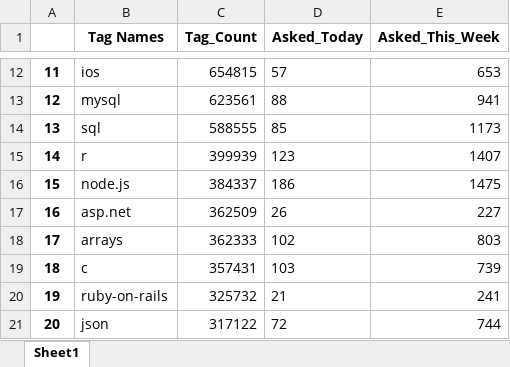
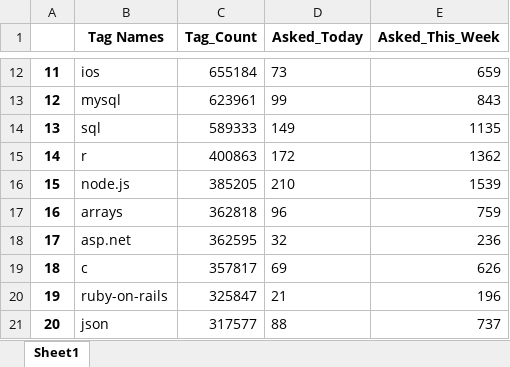
Before and after one commit to Shruti8196/Web-Scrapping-Projects, an Excel workbook: Stack_Overflow_Popular_Tags/PopularSOTags.xlsx, sheet Sheet1, drawn as a sheet; only a part is shown, gaps mark what is left out; values as stored, in another font and other column widths than the file's, no borders; the diff covers the shown part only; the diff names each change by its address in the sheet, - before the commit and + after, or states it on an @@ line.

```diff
--- a/Stack_Overflow_Popular_Tags/PopularSOTags.xlsx (sheet Sheet1)
+++ b/Stack_Overflow_Popular_Tags/PopularSOTags.xlsx (sheet Sheet1)
-C12 (Tag_Count): 654815
+C12 (Tag_Count): 655184
-D12 (Asked_Today): 57
+D12 (Asked_Today): 73
-E12 (Asked_This_Week): 653
+E12 (Asked_This_Week): 659
-C13 (Tag_Count): 623561
+C13 (Tag_Count): 623961
-D13 (Asked_Today): 88
+D13 (Asked_Today): 99
-E13 (Asked_This_Week): 941
+E13 (Asked_This_Week): 843
-C14 (Tag_Count): 588555
+C14 (Tag_Count): 589333
-D14 (Asked_Today): 85
+D14 (Asked_Today): 149
-E14 (Asked_This_Week): 1173
+E14 (Asked_This_Week): 1135
-C15 (Tag_Count): 399939
+C15 (Tag_Count): 400863
-D15 (Asked_Today): 123
+D15 (Asked_Today): 172
-E15 (Asked_This_Week): 1407
+E15 (Asked_This_Week): 1362
-C16 (Tag_Count): 384337
+C16 (Tag_Count): 385205
-D16 (Asked_Today): 186
+D16 (Asked_Today): 210
-E16 (Asked_This_Week): 1475
+E16 (Asked_This_Week): 1539
-B17 (Tag Names): asp.net
+B17 (Tag Names): arrays
-C17 (Tag_Count): 362509
+C17 (Tag_Count): 362818
-D17 (Asked_Today): 26
+D17 (Asked_Today): 96
-E17 (Asked_This_Week): 227
+E17 (Asked_This_Week): 759
-B18 (Tag Names): arrays
+B18 (Tag Names): asp.net
-C18 (Tag_Count): 362333
+C18 (Tag_Count): 362595
-D18 (Asked_Today): 102
+D18 (Asked_Today): 32
-E18 (Asked_This_Week): 803
+E18 (Asked_This_Week): 236
-C19 (Tag_Count): 357431
+C19 (Tag_Count): 357817
-D19 (Asked_Today): 103
+D19 (Asked_Today): 69
-E19 (Asked_This_Week): 739
+E19 (Asked_This_Week): 626
-C20 (Tag_Count): 325732
+C20 (Tag_Count): 325847
-E20 (Asked_This_Week): 241
+E20 (Asked_This_Week): 196
-C21 (Tag_Count): 317122
+C21 (Tag_Count): 317577
-D21 (Asked_Today): 72
+D21 (Asked_Today): 88
-E21 (Asked_This_Week): 744
+E21 (Asked_This_Week): 737
```
Also changed, not shown: 77 edited cells elsewhere in this sheet, 49 other files.
